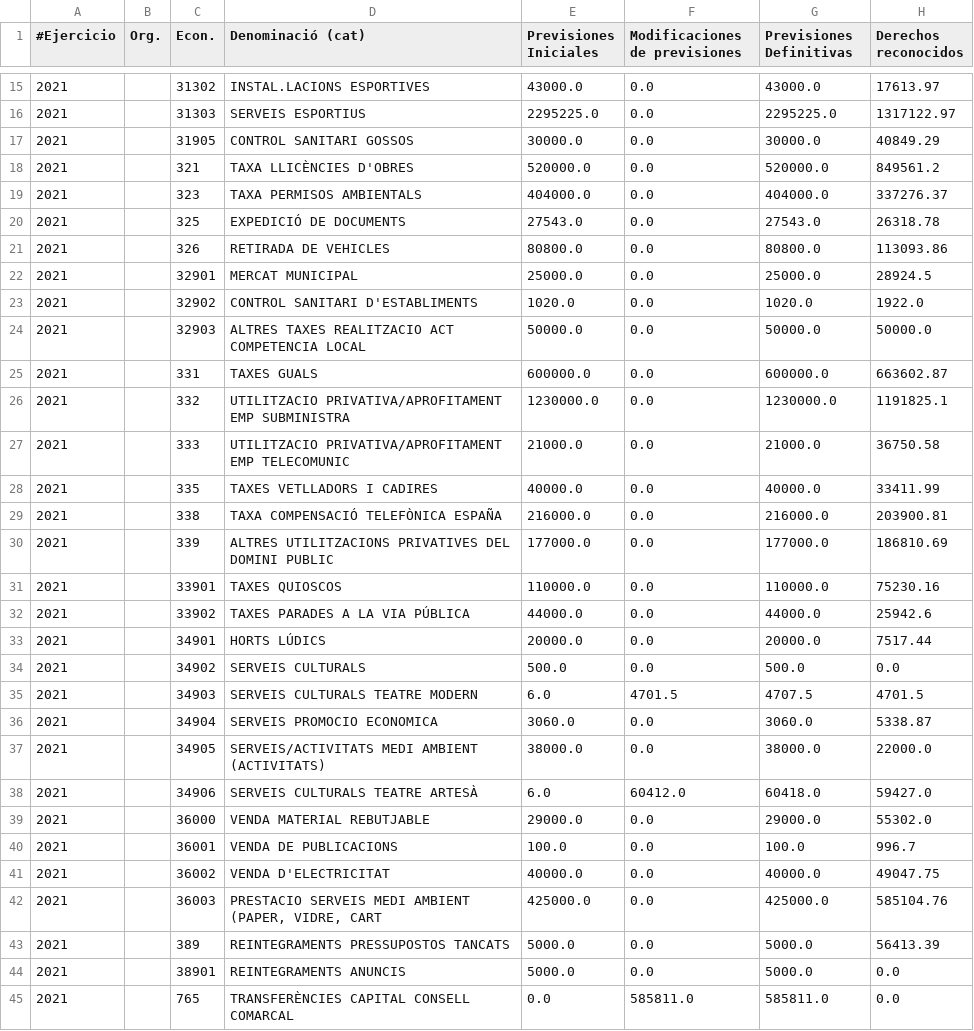
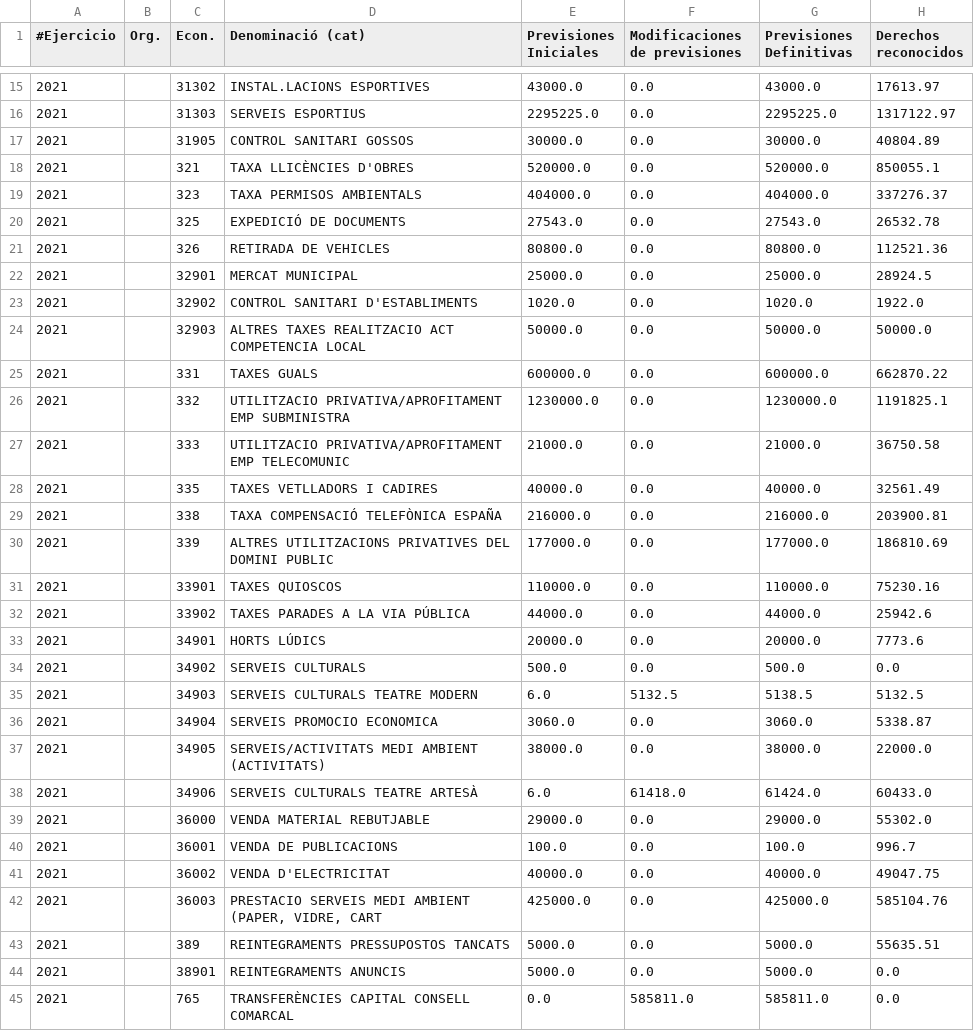
Before and after one commit to civio/presupuesto-elprat, a CSV file: data/ca/municipio/2021/ejecucion_ingresos.csv, drawn as a sheet; only a part is shown, gaps mark what is left out; the diff covers the shown part only.

```diff
--- a/data/ca/municipio/2021/ejecucion_ingresos.csv
+++ b/data/ca/municipio/2021/ejecucion_ingresos.csv
@@ -16,7 +16,7 @@
 2021,,31303  ,SERVEIS ESPORTIUS                                 ,2295225.0,0.0,2295225.0,1317122.97
-2021,,31905  ,CONTROL SANITARI GOSSOS                           ,30000.0,0.0,30000.0,40849.29
-2021,,321    ,TAXA LLICÈNCIES D'OBRES                           ,520000.0,0.0,520000.0,849561.2
+2021,,31905  ,CONTROL SANITARI GOSSOS                           ,30000.0,0.0,30000.0,40804.89
+2021,,321    ,TAXA LLICÈNCIES D'OBRES                           ,520000.0,0.0,520000.0,850055.1
 2021,,323    ,TAXA PERMISOS AMBIENTALS                          ,404000.0,0.0,404000.0,337276.37
-2021,,325    ,EXPEDICIÓ DE DOCUMENTS                            ,27543.0,0.0,27543.0,26318.78
-2021,,326    ,RETIRADA DE VEHICLES                              ,80800.0,0.0,80800.0,113093.86
+2021,,325    ,EXPEDICIÓ DE DOCUMENTS                            ,27543.0,0.0,27543.0,26532.78
+2021,,326    ,RETIRADA DE VEHICLES                              ,80800.0,0.0,80800.0,112521.36
 2021,,32901  ,MERCAT MUNICIPAL                                  ,25000.0,0.0,25000.0,28924.5
@@ -24,6 +24,6 @@
 2021,,32903  ,ALTRES TAXES REALITZACIO ACT COMPETENCIA LOCAL    ,50000.0,0.0,50000.0,50000.0
-2021,,331    ,TAXES GUALS                                       ,600000.0,0.0,600000.0,663602.87
+2021,,331    ,TAXES GUALS                                       ,600000.0,0.0,600000.0,662870.22
 2021,,332    ,UTILITZACIO PRIVATIVA/APROFITAMENT EMP SUBMINISTRA,1230000.0,0.0,1230000.0,1191825.1
 2021,,333    ,UTILITZACIO PRIVATIVA/APROFITAMENT EMP TELECOMUNIC,21000.0,0.0,21000.0,36750.58
-2021,,335    ,TAXES VETLLADORS I CADIRES                        ,40000.0,0.0,40000.0,33411.99
+2021,,335    ,TAXES VETLLADORS I CADIRES                        ,40000.0,0.0,40000.0,32561.49
 2021,,338    ,TAXA COMPENSACIÓ TELEFÒNICA ESPAÑA                ,216000.0,0.0,216000.0,203900.81
@@ -32,8 +32,8 @@
 2021,,33902  ,TAXES PARADES A LA VIA PÚBLICA                    ,44000.0,0.0,44000.0,25942.6
-2021,,34901  ,HORTS LÚDICS                                      ,20000.0,0.0,20000.0,7517.44
+2021,,34901  ,HORTS LÚDICS                                      ,20000.0,0.0,20000.0,7773.6
 2021,,34902  ,SERVEIS CULTURALS                                 ,500.0,0.0,500.0,0.0
-2021,,34903  ,SERVEIS CULTURALS TEATRE MODERN                   ,6.0,4701.5,4707.5,4701.5
+2021,,34903  ,SERVEIS CULTURALS TEATRE MODERN                   ,6.0,5132.5,5138.5,5132.5
 2021,,34904  ,SERVEIS PROMOCIO ECONOMICA                        ,3060.0,0.0,3060.0,5338.87
 2021,,34905  ,SERVEIS/ACTIVITATS MEDI AMBIENT (ACTIVITATS)      ,38000.0,0.0,38000.0,22000.0
-2021,,34906  ,SERVEIS CULTURALS TEATRE ARTESÀ                   ,6.0,60412.0,60418.0,59427.0
+2021,,34906  ,SERVEIS CULTURALS TEATRE ARTESÀ                   ,6.0,61418.0,61424.0,60433.0
 2021,,36000  ,VENDA MATERIAL REBUTJABLE                         ,29000.0,0.0,29000.0,55302.0
@@ -42,3 +42,3 @@
 2021,,36003  ,"PRESTACIO SERVEIS MEDI AMBIENT (PAPER, VIDRE, CART",425000.0,0.0,425000.0,585104.76
-2021,,389    ,REINTEGRAMENTS PRESSUPOSTOS TANCATS               ,5000.0,0.0,5000.0,56413.39
+2021,,389    ,REINTEGRAMENTS PRESSUPOSTOS TANCATS               ,5000.0,0.0,5000.0,55635.51
 2021,,38901  ,REINTEGRAMENTS ANUNCIS                            ,5000.0,0.0,5000.0,0.0
```
Also changed, not shown: 18 edited cells elsewhere in this file, data/ca/municipio/2021/ejecucion_gastos.csv, 2 other files.
